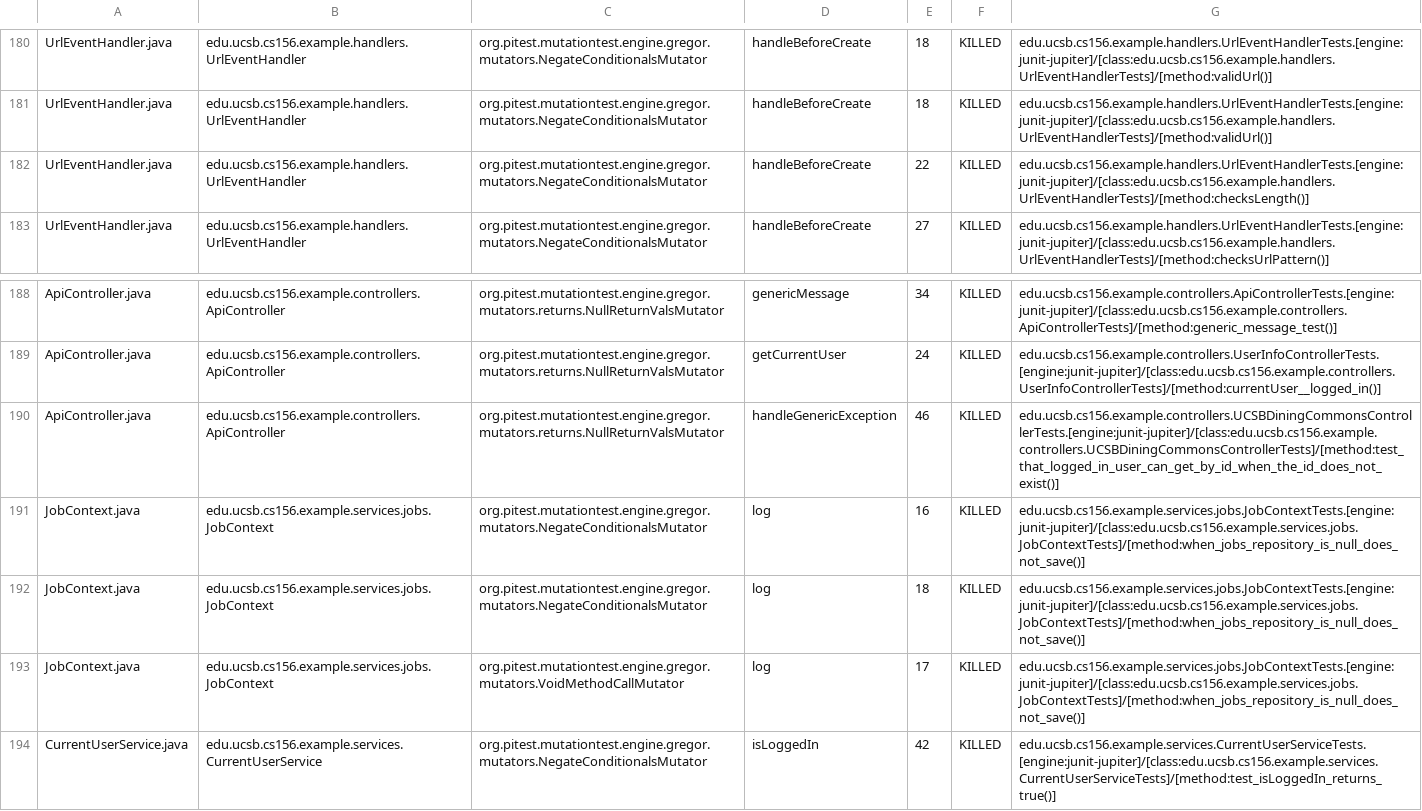
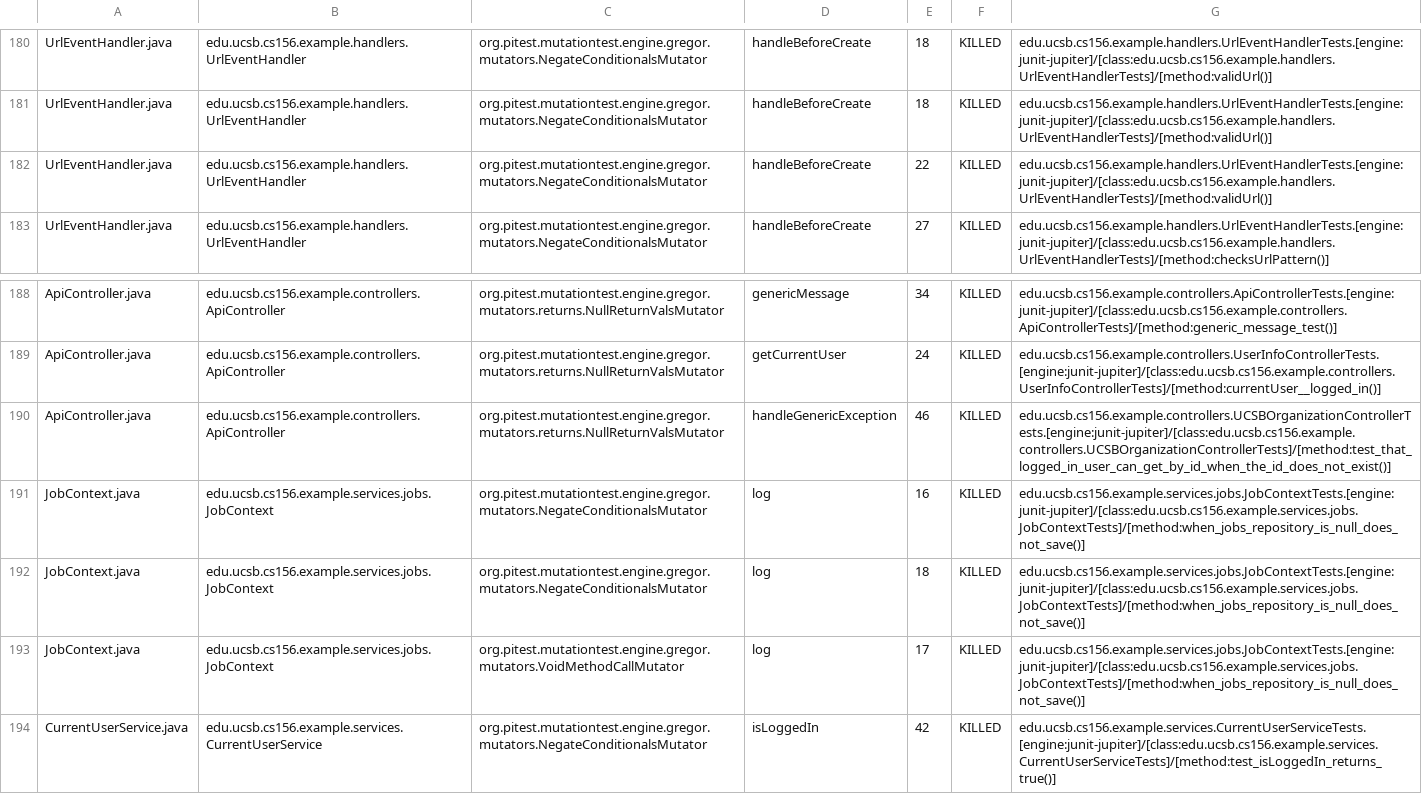
Before and after one commit to ucsb-cs156-s26/team02-s26-11, a CSV file: prs/128/pitest/mutations.csv, drawn as a sheet; only a part is shown, gaps mark what is left out.

Commit message:
Deploying to gh-pages from @ ucsb-cs156-s26/team02-s26-11@1bb57ff1c3cc6f5216523a2c0b672841e2e329e5 🚀

```diff
--- a/prs/128/pitest/mutations.csv
+++ b/prs/128/pitest/mutations.csv
@@ -181,3 +181,3 @@ UrlEventHandler.java,edu.ucsb.cs156.example.handlers.UrlEventHandler,org.pitest.
 UrlEventHandler.java,edu.ucsb.cs156.example.handlers.UrlEventHandler,org.pitest.mutationtest.engine.gregor.mutators.NegateConditionalsMutator,handleBeforeCreate,18,KILLED,edu.ucsb.cs156.example.handlers.UrlEventHandlerTests.[engine:junit-jupiter]/[class:edu.ucsb.cs156.example.handlers.UrlEventHandlerTests]/[method:validUrl()]
-UrlEventHandler.java,edu.ucsb.cs156.example.handlers.UrlEventHandler,org.pitest.mutationtest.engine.gregor.mutators.NegateConditionalsMutator,handleBeforeCreate,22,KILLED,edu.ucsb.cs156.example.handlers.UrlEventHandlerTests.[engine:junit-jupiter]/[class:edu.ucsb.cs156.example.handlers.UrlEventHandlerTests]/[method:checksLength()]
+UrlEventHandler.java,edu.ucsb.cs156.example.handlers.UrlEventHandler,org.pitest.mutationtest.engine.gregor.mutators.NegateConditionalsMutator,handleBeforeCreate,22,KILLED,edu.ucsb.cs156.example.handlers.UrlEventHandlerTests.[engine:junit-jupiter]/[class:edu.ucsb.cs156.example.handlers.UrlEventHandlerTests]/[method:validUrl()]
 UrlEventHandler.java,edu.ucsb.cs156.example.handlers.UrlEventHandler,org.pitest.mutationtest.engine.gregor.mutators.NegateConditionalsMutator,handleBeforeCreate,27,KILLED,edu.ucsb.cs156.example.handlers.UrlEventHandlerTests.[engine:junit-jupiter]/[class:edu.ucsb.cs156.example.handlers.UrlEventHandlerTests]/[method:checksUrlPattern()]
@@ -189,3 +189,3 @@ ApiController.java,edu.ucsb.cs156.example.controllers.ApiController,org.pitest.m
 ApiController.java,edu.ucsb.cs156.example.controllers.ApiController,org.pitest.mutationtest.engine.gregor.mutators.returns.NullReturnValsMutator,getCurrentUser,24,KILLED,edu.ucsb.cs156.example.controllers.UserInfoControllerTests.[engine:junit-jupiter]/[class:edu.ucsb.cs156.example.controllers.UserInfoControllerTests]/[method:currentUser__logged_in()]
-ApiController.java,edu.ucsb.cs156.example.controllers.ApiController,org.pitest.mutationtest.engine.gregor.mutators.returns.NullReturnValsMutator,handleGenericException,46,KILLED,edu.ucsb.cs156.example.controllers.UCSBDiningCommonsControllerTests.[engine:junit-jupiter]/[class:edu.ucsb.cs156.example.controllers.UCSBDiningCommonsControllerTests]/[method:test_that_logged_in_user_can_get_by_id_when_the_id_does_not_exist()]
+ApiController.java,edu.ucsb.cs156.example.controllers.ApiController,org.pitest.mutationtest.engine.gregor.mutators.returns.NullReturnValsMutator,handleGenericException,46,KILLED,edu.ucsb.cs156.example.controllers.UCSBOrganizationControllerTests.[engine:junit-jupiter]/[class:edu.ucsb.cs156.example.controllers.UCSBOrganizationControllerTests]/[method:test_that_logged_in_user_can_get_by_id_when_the_id_does_not_exist()]
 JobContext.java,edu.ucsb.cs156.example.services.jobs.JobContext,org.pitest.mutationtest.engine.gregor.mutators.NegateConditionalsMutator,log,16,KILLED,edu.ucsb.cs156.example.services.jobs.JobContextTests.[engine:junit-jupiter]/[class:edu.ucsb.cs156.example.services.jobs.JobContextTests]/[method:when_jobs_repository_is_null_does_not_save()]
```
Also changed, not shown: 19 other files.
